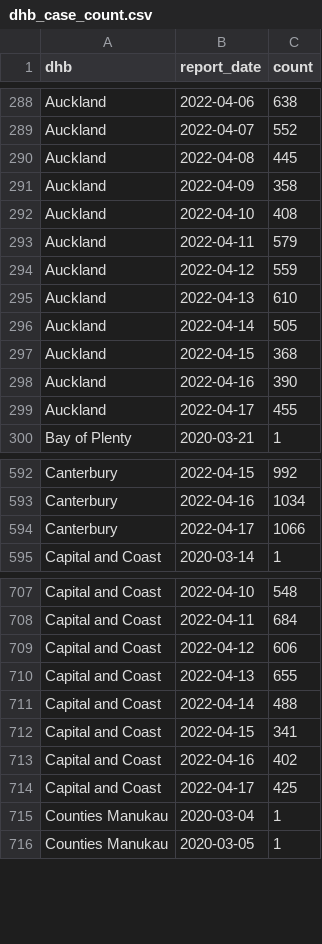
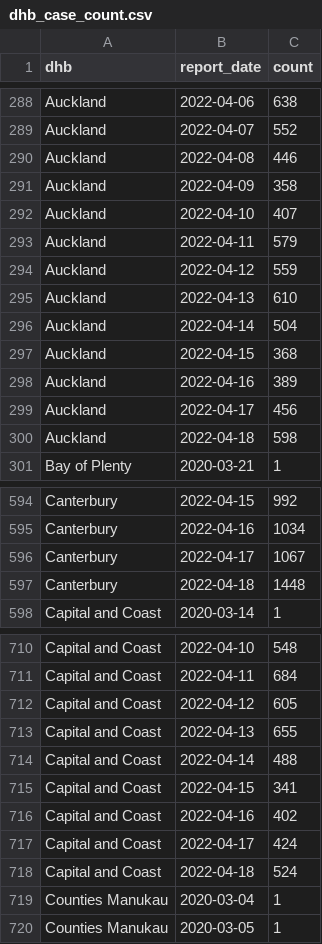
Before and after one commit to harkanwals/cdm, a CSV file: data/csvs/dhb_case_count.csv, drawn as a sheet; only a part is shown, gaps mark what is left out; the diff covers the shown part only.

```diff
--- a/data/csvs/dhb_case_count.csv
+++ b/data/csvs/dhb_case_count.csv
@@ -289,5 +289,5 @@ Auckland,2022-04-06,638
 Auckland,2022-04-07,552
-Auckland,2022-04-08,445
+Auckland,2022-04-08,446
 Auckland,2022-04-09,358
-Auckland,2022-04-10,408
+Auckland,2022-04-10,407
 Auckland,2022-04-11,579
@@ -295,6 +295,7 @@ Auckland,2022-04-12,559
 Auckland,2022-04-13,610
-Auckland,2022-04-14,505
+Auckland,2022-04-14,504
 Auckland,2022-04-15,368
-Auckland,2022-04-16,390
-Auckland,2022-04-17,455
+Auckland,2022-04-16,389
+Auckland,2022-04-17,456
+Auckland,2022-04-18,598
 Bay of Plenty,2020-03-21,1
@@ -593,3 +595,4 @@ Canterbury,2022-04-15,992
 Canterbury,2022-04-16,1034
-Canterbury,2022-04-17,1066
+Canterbury,2022-04-17,1067
+Canterbury,2022-04-18,1448
 Capital and Coast,2020-03-14,1
@@ -708,3 +711,3 @@ Capital and Coast,2022-04-10,548
 Capital and Coast,2022-04-11,684
-Capital and Coast,2022-04-12,606
+Capital and Coast,2022-04-12,605
 Capital and Coast,2022-04-13,655
@@ -713,3 +716,4 @@ Capital and Coast,2022-04-15,341
 Capital and Coast,2022-04-16,402
-Capital and Coast,2022-04-17,425
+Capital and Coast,2022-04-17,424
+Capital and Coast,2022-04-18,524
 Counties Manukau,2020-03-04,1
```
Also changed, not shown: 19 added rows and 97 edited cells elsewhere in this file, 1 other file.
